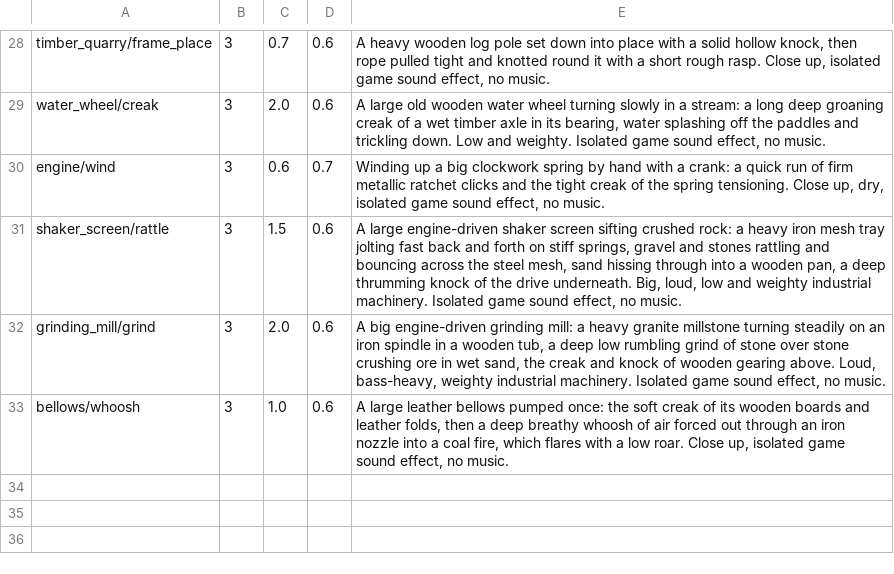
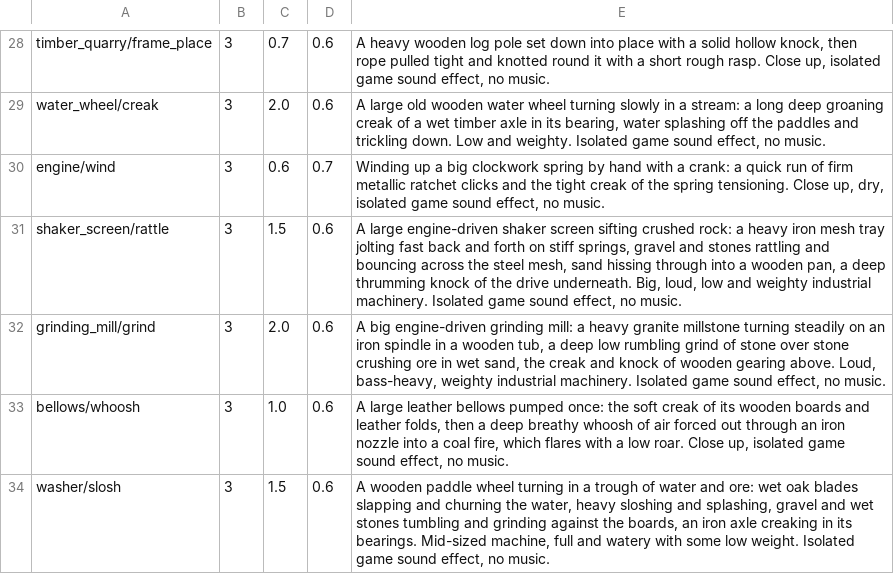
Before and after one commit to Zorro909/weft-mods, a TSV file: cogwork/sounds.tsv, drawn as a sheet; only a part is shown, gaps mark what is left out.

Commit message:
feat(cogwork): iron quarry and washer
The Iron Quarry is a new quarry kind beside the Timber Quarry: a frame of
thin iron bars, an iron ingot a block that comes back when broken, a 9 by
9 area (17 by 17 with markers), 64 layers deep, the iron bit at 60 energy
a tick, standby by its sides and 1.25 Ore Rubble an ore block. Its rig is
the Timber Quarry's pieces painted in iron.

The washer washes Poor Ore Rubble into Common: 250 mB of water by liquid
tube and 400 energy at up to 30 a tick a wash. Tubes bring Ore Rubble in
and it leaves by the front; washed rubble passes through. The input and
the water stay until a wash is done and its result is in the output. A
six-bladed paddle turns in the trough while it washes, and it sloshes.

```diff
--- a/cogwork/sounds.tsv
+++ b/cogwork/sounds.tsv
@@ -33 +33,2 @@ grinding_mill/grind	3	2.0	0.6	A big engine-driven grinding mill: a heavy granite
 bellows/whoosh	3	1.0	0.6	A large leather bellows pumped once: the soft creak of its wooden boards and leather folds, then a deep breathy whoosh of air forced out through an iron nozzle into a coal fire, which flares with a low roar. Close up, isolated game sound effect, no music.
+washer/slosh	3	1.5	0.6	A wooden paddle wheel turning in a trough of water and ore: wet oak blades slapping and churning the water, heavy sloshing and splashing, gravel and wet stones tumbling and grinding against the boards, an iron axle creaking in its bearings. Mid-sized machine, full and watery with some low weight. Isolated game sound effect, no music.
```
Also changed, not shown: 52 other files.
